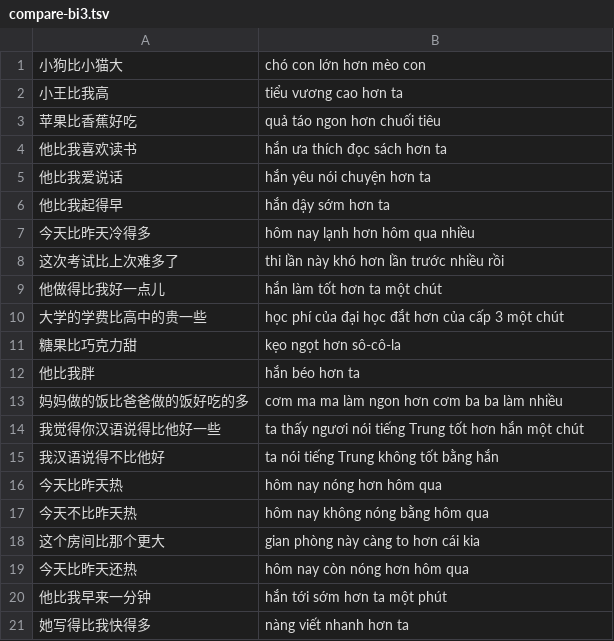
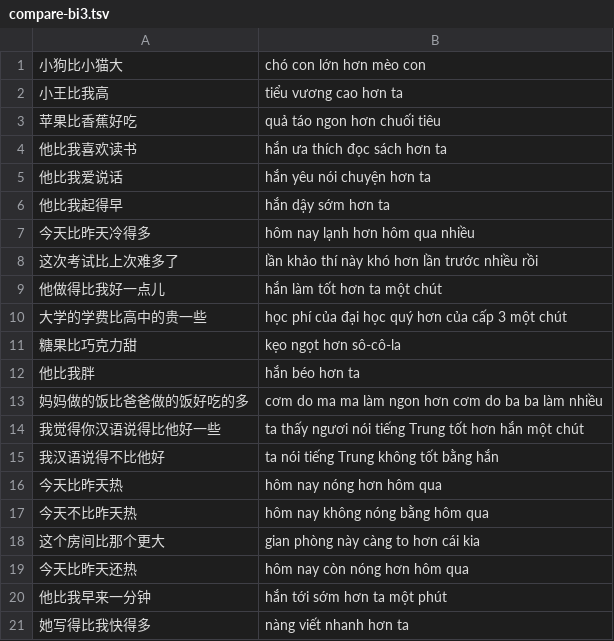
Before and after one commit to n-pn/chivi, a TSV file: var/tlspecs/compare-bi3.tsv, drawn as a sheet.

```diff
--- a/var/tlspecs/compare-bi3.tsv
+++ b/var/tlspecs/compare-bi3.tsv
@@ -7,8 +7,8 @@
 今天比昨天冷得多	hôm nay lạnh hơn hôm qua nhiều
-这次考试比上次难多了	thi lần này khó hơn lần trước nhiều rồi
+这次考试比上次难多了	lần khảo thí này khó hơn lần trước nhiều rồi
 他做得比我好一点儿	hắn làm tốt hơn ta một chút
-大学的学费比高中的贵一些	học phí của đại học đắt hơn của cấp 3 một chút
+大学的学费比高中的贵一些	học phí của đại học quý hơn của cấp 3 một chút
 糖果比巧克力甜	kẹo ngọt hơn sô-cô-la
 他比我胖	hắn béo hơn ta
-妈妈做的饭比爸爸做的饭好吃的多	cơm ma ma làm ngon hơn cơm ba ba làm nhiều
+妈妈做的饭比爸爸做的饭好吃的多	cơm do ma ma làm ngon hơn cơm do ba ba làm nhiều
 我觉得你汉语说得比他好一些	ta thấy ngươi nói tiếng Trung tốt hơn hắn một chút
```
Also changed, not shown: var/vpdicts/basic/fixture.tsv, var/vpdicts/cvmtl/quanti-nouns.tsv, 3 other files.
